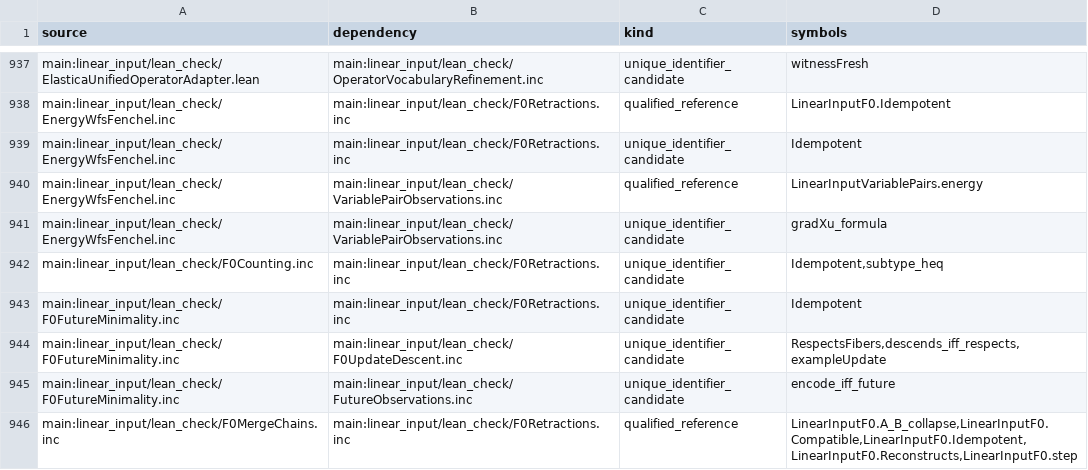
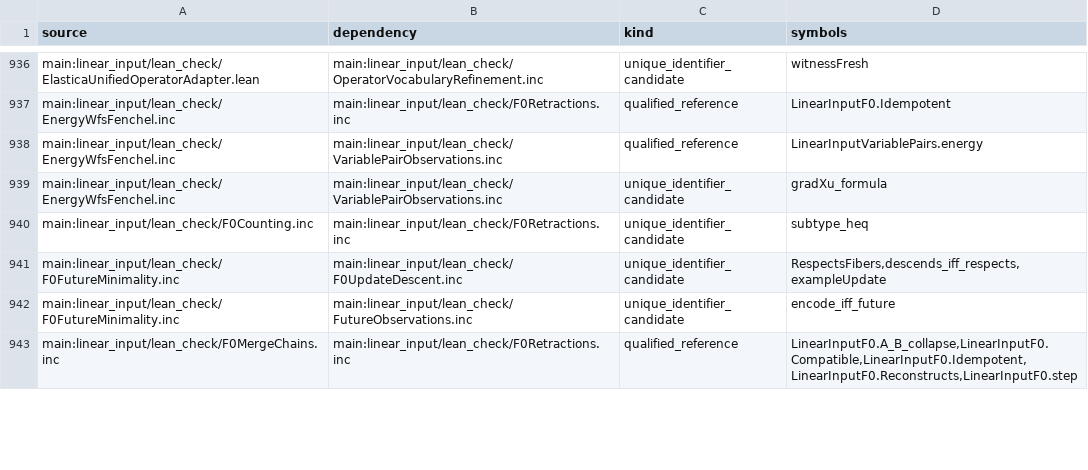
Before and after one commit to Sumuji-zkdwn/primitive-lean, a TSV file: docs/dependency/generated/source-edges.tsv, drawn as a sheet; only a part is shown, gaps mark what is left out; the diff covers the shown part only.

```diff
--- a/docs/dependency/generated/source-edges.tsv
+++ b/docs/dependency/generated/source-edges.tsv
@@ -938,7 +937,5 @@ main:linear_input/lean_check/ElasticaUnifiedOperatorAdapter.lean	main:linear_inp
 main:linear_input/lean_check/EnergyWfsFenchel.inc	main:linear_input/lean_check/F0Retractions.inc	qualified_reference	LinearInputF0.Idempotent
-main:linear_input/lean_check/EnergyWfsFenchel.inc	main:linear_input/lean_check/F0Retractions.inc	unique_identifier_candidate	Idempotent
 main:linear_input/lean_check/EnergyWfsFenchel.inc	main:linear_input/lean_check/VariablePairObservations.inc	qualified_reference	LinearInputVariablePairs.energy
 main:linear_input/lean_check/EnergyWfsFenchel.inc	main:linear_input/lean_check/VariablePairObservations.inc	unique_identifier_candidate	gradXu_formula
-main:linear_input/lean_check/F0Counting.inc	main:linear_input/lean_check/F0Retractions.inc	unique_identifier_candidate	Idempotent,subtype_heq
-main:linear_input/lean_check/F0FutureMinimality.inc	main:linear_input/lean_check/F0Retractions.inc	unique_identifier_candidate	Idempotent
+main:linear_input/lean_check/F0Counting.inc	main:linear_input/lean_check/F0Retractions.inc	unique_identifier_candidate	subtype_heq
 main:linear_input/lean_check/F0FutureMinimality.inc	main:linear_input/lean_check/F0UpdateDescent.inc	unique_identifier_candidate	RespectsFibers,descends_iff_respects,exampleUpdate
```
Also changed, not shown: 11 removed rows and 7 edited cells elsewhere in this file, 3 other files.
